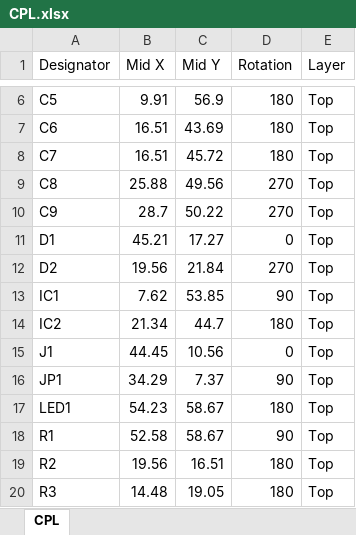
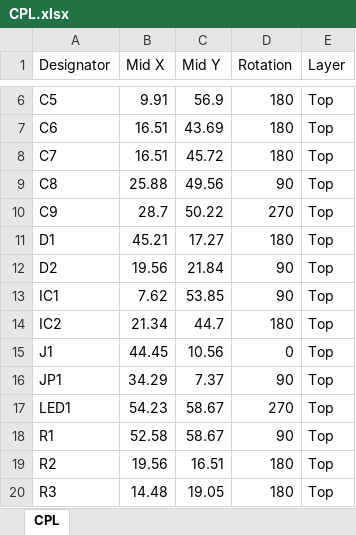
Before and after one commit to angrypig7/RFM98W-LoRa-Shield, an Excel workbook: _OUTPUT/CPL.xlsx, sheet CPL, drawn as a sheet; only a part is shown, gaps mark what is left out; values as stored, in another font and other column widths than the file's, no borders; the diff names each change by its address in the sheet, - before the commit and + after, or states it on an @@ line.

```diff
--- a/_OUTPUT/CPL.xlsx (sheet CPL)
+++ b/_OUTPUT/CPL.xlsx (sheet CPL)
-D9 (Rotation): 270
+D9 (Rotation): 90
-D11 (Rotation): 0
+D11 (Rotation): 180
-D12 (Rotation): 270
+D12 (Rotation): 90
-D17 (Rotation): 180
+D17 (Rotation): 270
```
Also changed, not shown: _OUTPUT/BOM.xlsx, 12 other files.
